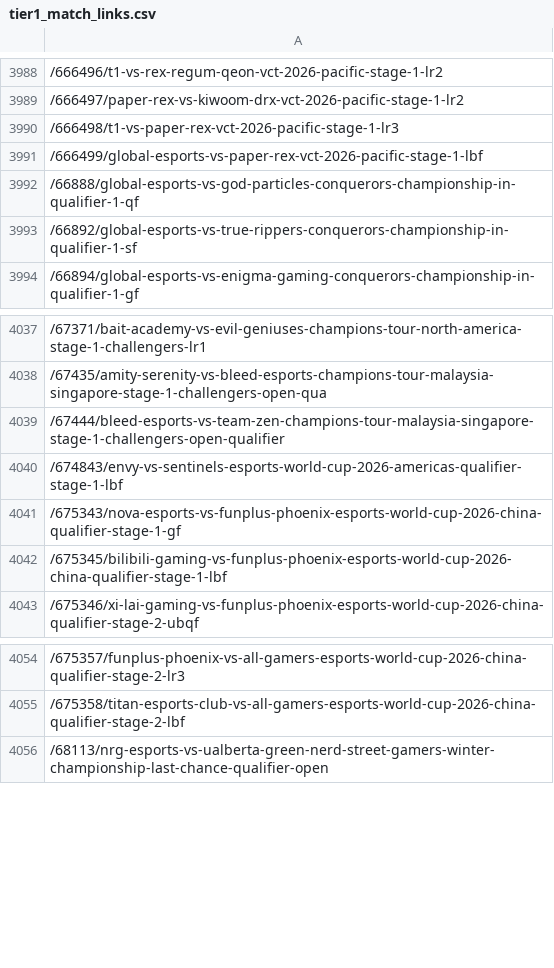
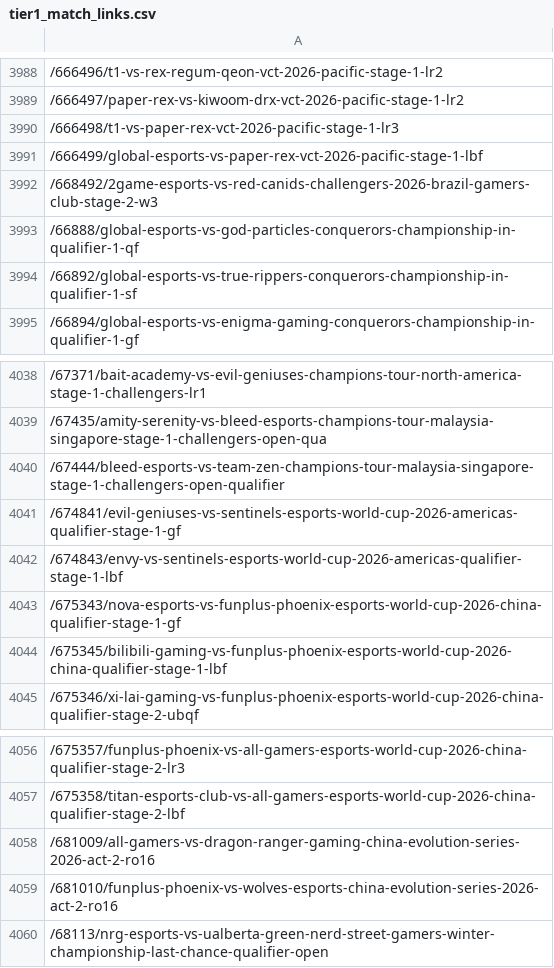
Before and after one commit to andrewhdurnford/valPRED, a CSV file: scraping/tier1_match_links.csv, drawn as a sheet; only a part is shown, gaps mark what is left out.

Commit message:
chore: refresh data and model artifacts

```diff
--- a/scraping/tier1_match_links.csv
+++ b/scraping/tier1_match_links.csv
@@ -3991,2 +3991,3 @@
 /666499/global-esports-vs-paper-rex-vct-2026-pacific-stage-1-lbf
+/668492/2game-esports-vs-red-canids-challengers-2026-brazil-gamers-club-stage-2-w3
 /66888/global-esports-vs-god-particles-conquerors-championship-in-qualifier-1-qf
@@ -4039,2 +4040,3 @@
 /67444/bleed-esports-vs-team-zen-champions-tour-malaysia-singapore-stage-1-challengers-open-qualifier
+/674841/evil-geniuses-vs-sentinels-esports-world-cup-2026-americas-qualifier-stage-1-gf
 /674843/envy-vs-sentinels-esports-world-cup-2026-americas-qualifier-stage-1-lbf
@@ -4055,2 +4057,4 @@
 /675358/titan-esports-club-vs-all-gamers-esports-world-cup-2026-china-qualifier-stage-2-lbf
+/681009/all-gamers-vs-dragon-ranger-gaming-china-evolution-series-2026-act-2-ro16
+/681010/funplus-phoenix-vs-wolves-esports-china-evolution-series-2026-act-2-ro16
 /68113/nrg-esports-vs-ualberta-green-nerd-street-gamers-winter-championship-last-chance-qualifier-open
```
Also changed, not shown: 8 other files.
